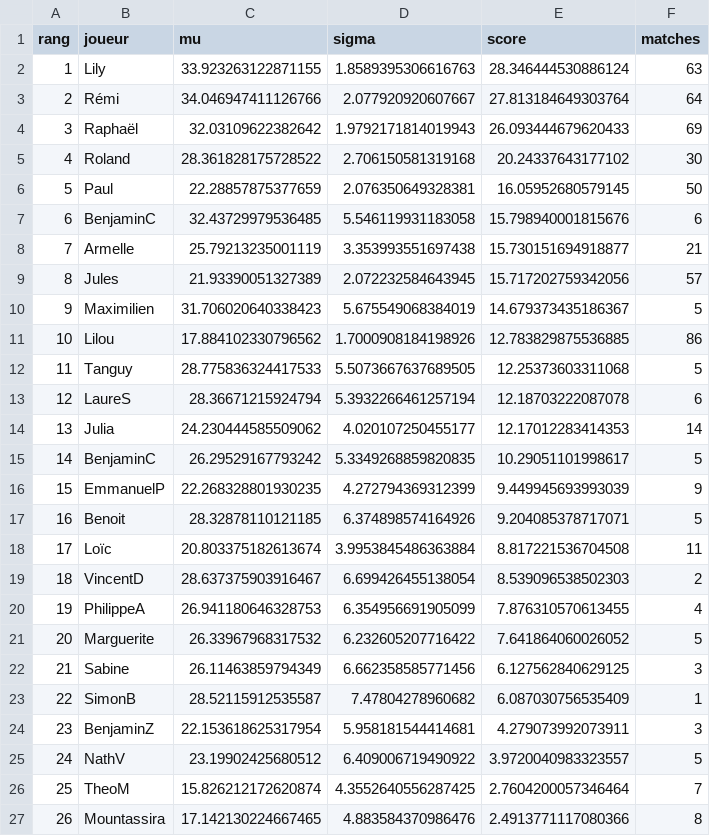
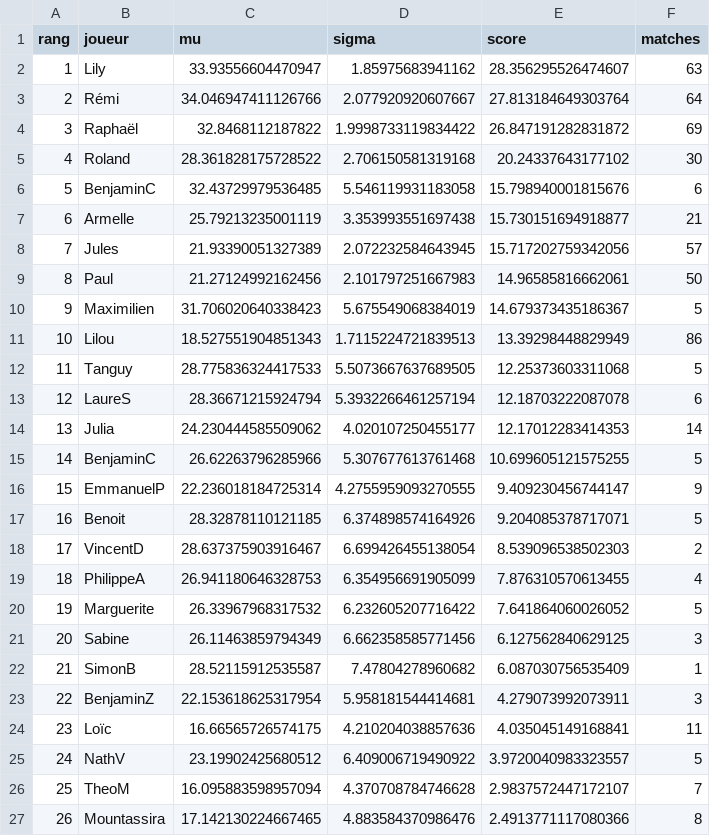
Before and after one commit to CBGP-activities/Foosball, a CSV file: docs/resultats/classement_actuel.csv, drawn as a sheet; only a part is shown; the diff covers the shown part only.

```diff
--- a/docs/resultats/classement_actuel.csv
+++ b/docs/resultats/classement_actuel.csv
@@ -1,12 +1,12 @@
 rang,joueur,mu,sigma,score,matches
-1,Lily,33.923263122871155,1.8589395306616763,28.346444530886124,63
+1,Lily,33.93556604470947,1.85975683941162,28.356295526474607,63
 2,Rémi,34.046947411126766,2.077920920607667,27.813184649303764,64
-3,Raphaël,32.03109622382642,1.9792171814019943,26.093444679620433,69
+3,Raphaël,32.8468112187822,1.9998733119834422,26.847191282831872,69
 4,Roland,28.361828175728522,2.706150581319168,20.24337643177102,30
-5,Paul,22.28857875377659,2.076350649328381,16.05952680579145,50
-6,BenjaminC ,32.43729979536485,5.546119931183058,15.798940001815676,6
-7,Armelle,25.79213235001119,3.353993551697438,15.730151694918877,21
-8,Jules,21.93390051327389,2.072232584643945,15.717202759342056,57
+5,BenjaminC ,32.43729979536485,5.546119931183058,15.798940001815676,6
+6,Armelle,25.79213235001119,3.353993551697438,15.730151694918877,21
+7,Jules,21.93390051327389,2.072232584643945,15.717202759342056,57
+8,Paul,21.27124992162456,2.101797251667983,14.96585816662061,50
 9,Maximilien,31.706020640338423,5.675549068384019,14.679373435186367,5
-10,Lilou,17.884102330796562,1.7000908184198926,12.783829875536885,86
+10,Lilou,18.527551904851343,1.7115224721839513,13.39298448829949,86
 11,Tanguy,28.775836324417533,5.5073667637689505,12.25373603311068,5
@@ -14,14 +14,14 @@ rang,joueur,mu,sigma,score,matches
 13,Julia,24.230444585509062,4.020107250455177,12.17012283414353,14
-14,BenjaminC,26.29529167793242,5.3349268859820835,10.29051101998617,5
-15,EmmanuelP,22.268328801930235,4.272794369312399,9.449945693993039,9
+14,BenjaminC,26.62263796285966,5.307677613761468,10.699605121575255,5
+15,EmmanuelP,22.236018184725314,4.2755959093270555,9.409230456744147,9
 16,Benoit,28.32878110121185,6.374898574164926,9.204085378717071,5
-17,Loïc,20.803375182613674,3.9953845486363884,8.817221536704508,11
-18,VincentD,28.637375903916467,6.699426455138054,8.539096538502303,2
-19,PhilippeA,26.941180646328753,6.354956691905099,7.876310570613455,4
-20,Marguerite,26.33967968317532,6.232605207716422,7.641864060026052,5
-21,Sabine,26.11463859794349,6.662358585771456,6.127562840629125,3
-22,SimonB,28.52115912535587,7.47804278960682,6.087030756535409,1
-23,BenjaminZ,22.153618625317954,5.958181544414681,4.279073992073911,3
+17,VincentD,28.637375903916467,6.699426455138054,8.539096538502303,2
+18,PhilippeA,26.941180646328753,6.354956691905099,7.876310570613455,4
+19,Marguerite,26.33967968317532,6.232605207716422,7.641864060026052,5
+20,Sabine,26.11463859794349,6.662358585771456,6.127562840629125,3
+21,SimonB,28.52115912535587,7.47804278960682,6.087030756535409,1
+22,BenjaminZ,22.153618625317954,5.958181544414681,4.279073992073911,3
+23,Loïc,16.66565726574175,4.210204038857636,4.035045149168841,11
 24,NathV,23.19902425680512,6.409006719490922,3.9720040983323557,5
-25,TheoM,15.826212172620874,4.3552640556287425,2.7604200057346464,7
+25,TheoM,16.095883598957094,4.370708784746628,2.9837572447172107,7
 26,Mountassira,17.142130224667465,4.883584370986476,2.4913771117080366,8
```
Also changed, not shown: 1 added row, 1 removed row and 4 edited cells elsewhere in this file, docs/resultats/historique_classement.csv, 1 other file.
